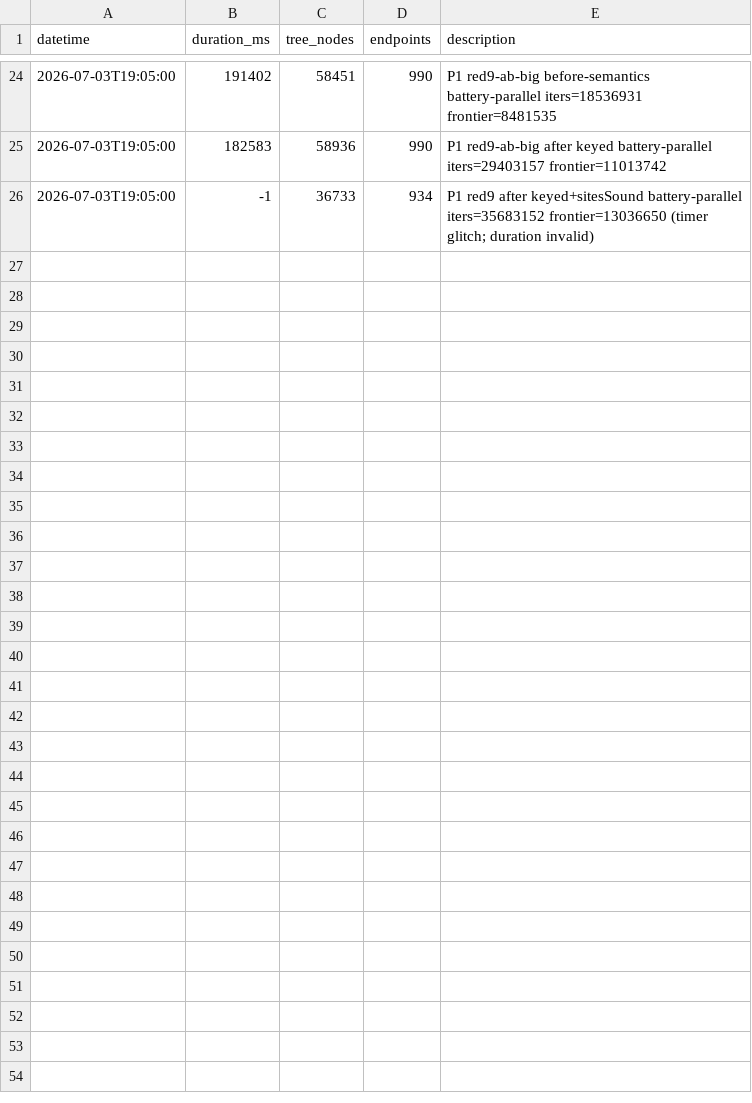
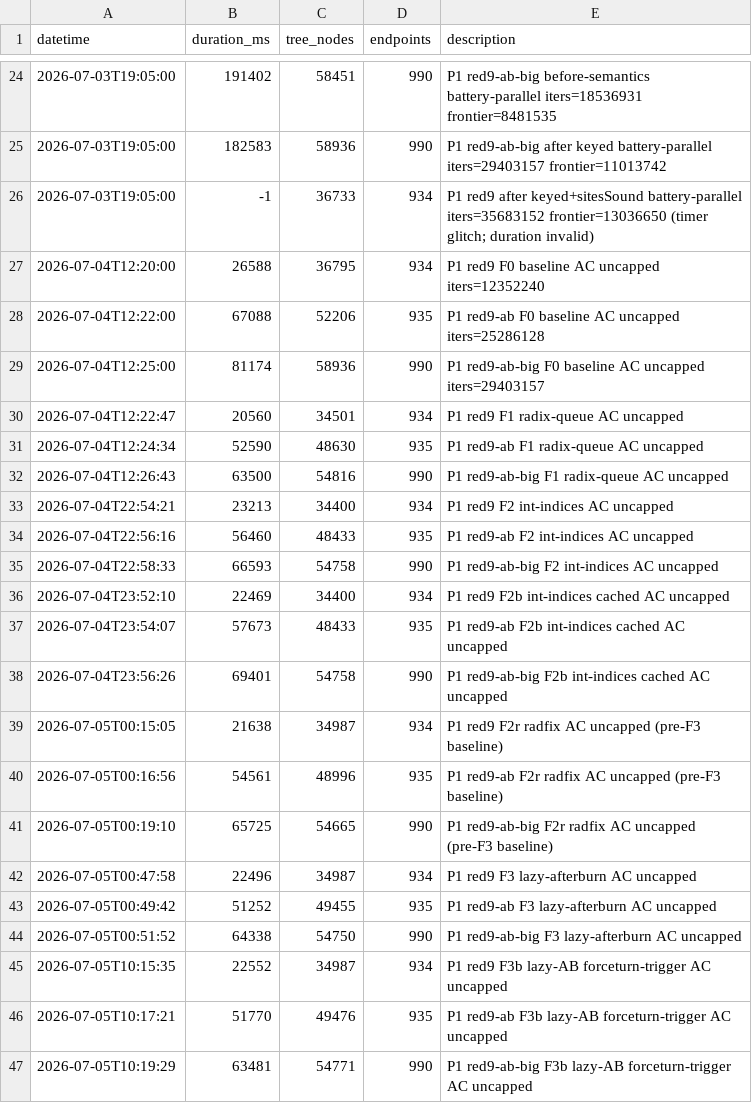
Before and after one commit to MironSz/hf4all-planner, a CSV file: benchmark-results.csv, drawn as a sheet; only a part is shown, gaps mark what is left out.

Commit message:
Speed up pathfinder: radix frontier queue, int node indices, lazy afterburn; belt-roll mitigation uses H3 frozen thrust

```diff
--- a/benchmark-results.csv
+++ b/benchmark-results.csv
@@ -26 +26,22 @@ datetime,duration_ms,tree_nodes,endpoints,description
 2026-07-03T19:05:00,-1,36733,934,P1 red9 after keyed+sitesSound battery-parallel iters=35683152 frontier=13036650 (timer glitch; duration invalid)
+2026-07-04T12:20:00,26588,36795,934,P1 red9 F0 baseline AC uncapped iters=12352240
+2026-07-04T12:22:00,67088,52206,935,P1 red9-ab F0 baseline AC uncapped iters=25286128
+2026-07-04T12:25:00,81174,58936,990,P1 red9-ab-big F0 baseline AC uncapped iters=29403157
+2026-07-04T12:22:47,20560,34501,934,P1 red9 F1 radix-queue AC uncapped
+2026-07-04T12:24:34,52590,48630,935,P1 red9-ab F1 radix-queue AC uncapped
+2026-07-04T12:26:43,63500,54816,990,P1 red9-ab-big F1 radix-queue AC uncapped
+2026-07-04T22:54:21,23213,34400,934,P1 red9 F2 int-indices AC uncapped
+2026-07-04T22:56:16,56460,48433,935,P1 red9-ab F2 int-indices AC uncapped
+2026-07-04T22:58:33,66593,54758,990,P1 red9-ab-big F2 int-indices AC uncapped
+2026-07-04T23:52:10,22469,34400,934,P1 red9 F2b int-indices cached AC uncapped
+2026-07-04T23:54:07,57673,48433,935,P1 red9-ab F2b int-indices cached AC uncapped
+2026-07-04T23:56:26,69401,54758,990,P1 red9-ab-big F2b int-indices cached AC uncapped
+2026-07-05T00:15:05,21638,34987,934,P1 red9 F2r radfix AC uncapped (pre-F3 baseline)
+2026-07-05T00:16:56,54561,48996,935,P1 red9-ab F2r radfix AC uncapped (pre-F3 baseline)
+2026-07-05T00:19:10,65725,54665,990,P1 red9-ab-big F2r radfix AC uncapped (pre-F3 baseline)
+2026-07-05T00:47:58,22496,34987,934,P1 red9 F3 lazy-afterburn AC uncapped
+2026-07-05T00:49:42,51252,49455,935,P1 red9-ab F3 lazy-afterburn AC uncapped
+2026-07-05T00:51:52,64338,54750,990,P1 red9-ab-big F3 lazy-afterburn AC uncapped
+2026-07-05T10:15:35,22552,34987,934,P1 red9 F3b lazy-AB forceturn-trigger AC uncapped
+2026-07-05T10:17:21,51770,49476,935,P1 red9-ab F3b lazy-AB forceturn-trigger AC uncapped
+2026-07-05T10:19:29,63481,54771,990,P1 red9-ab-big F3b lazy-AB forceturn-trigger AC uncapped
```
Also changed, not shown: 4 other files.
